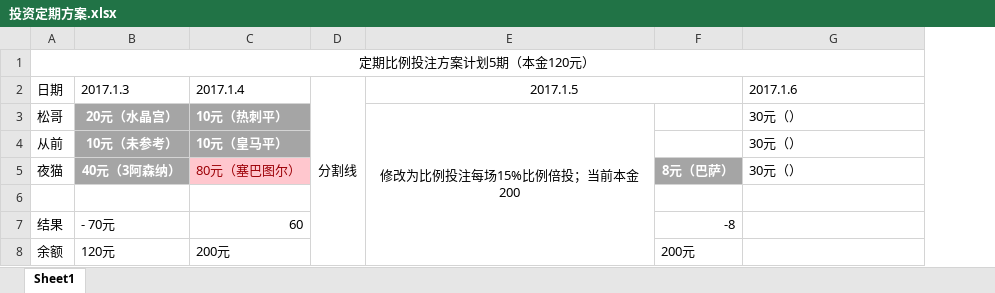
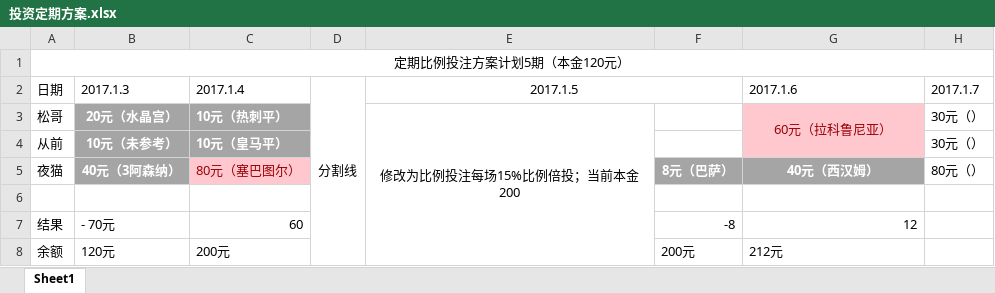
Before and after one commit to zhaohao5301/personal-plan, an Excel workbook: 投资定期方案.xlsx, sheet Sheet1, drawn as a sheet; values as stored, in another font and other column widths than the file's, no borders; the diff names each change by its address in the sheet, - before the commit and + after, or states it on an @@ line.

Commit message:
update1.7

```diff
--- a/投资定期方案.xlsx (sheet Sheet1)
+++ b/投资定期方案.xlsx (sheet Sheet1)
+column H (2017.1.7), rows 3-5: 30元（） | 30元（） | 80元（）
-G3 (2017.1.6): 30元（）
+G3 (2017.1.6): 60元（拉科鲁尼亚）
-G3 alignment: left
+G3 alignment: center
-G3:G4 fill: none
+G3:G4 fill: #FFC7CE
-G3 text colour: black
+G3 text colour: #9C0006
+G3:G4 merged
-G4 (2017.1.6): 30元（）
+G4 (2017.1.6): (empty)
-G5 (2017.1.6): 30元（）
+G5 (2017.1.6): 40元（西汉姆）
@@ G5 fill: none → #A5A5A5, bold: off → on, text colour: black → #FFFFFF, alignment: left → center @@
-G7 (2017.1.6): (empty)
+G7 (2017.1.6): 12
-G8 (2017.1.6): (empty)
+G8 (2017.1.6): 212元
```
